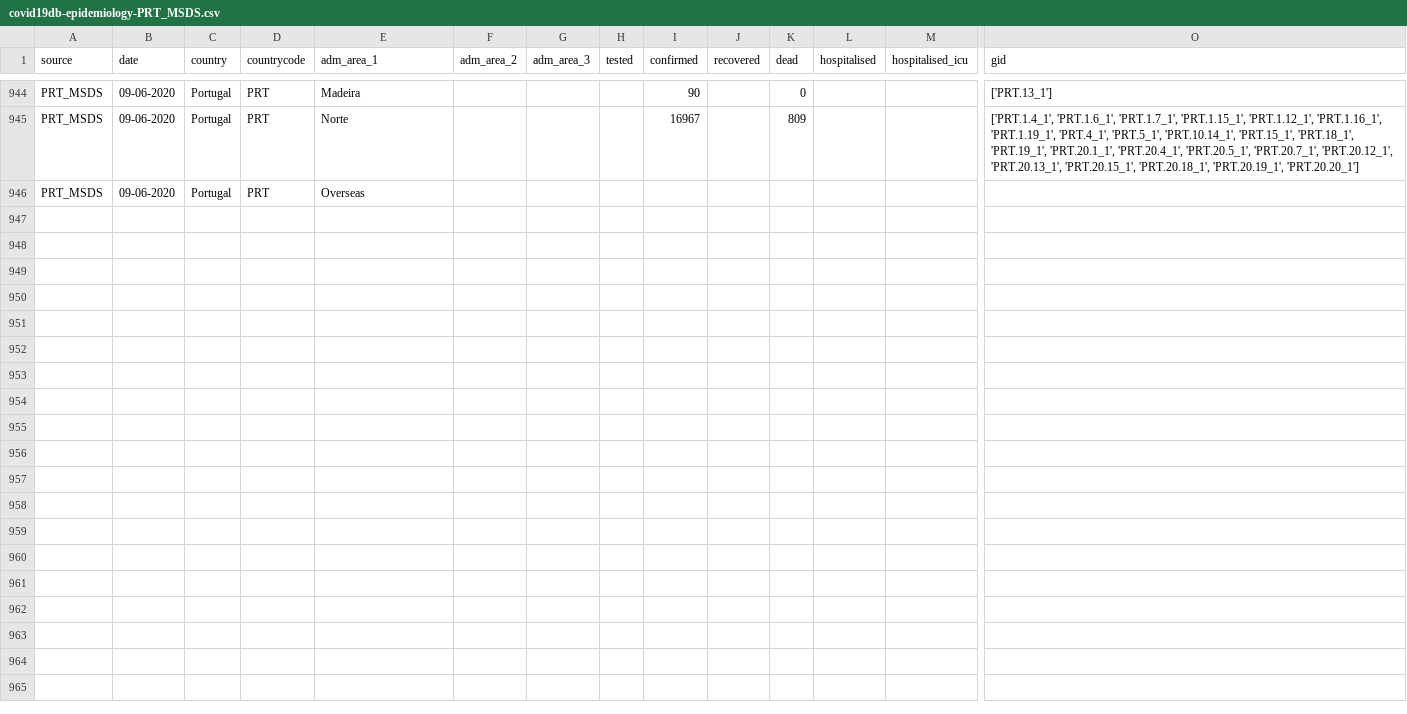
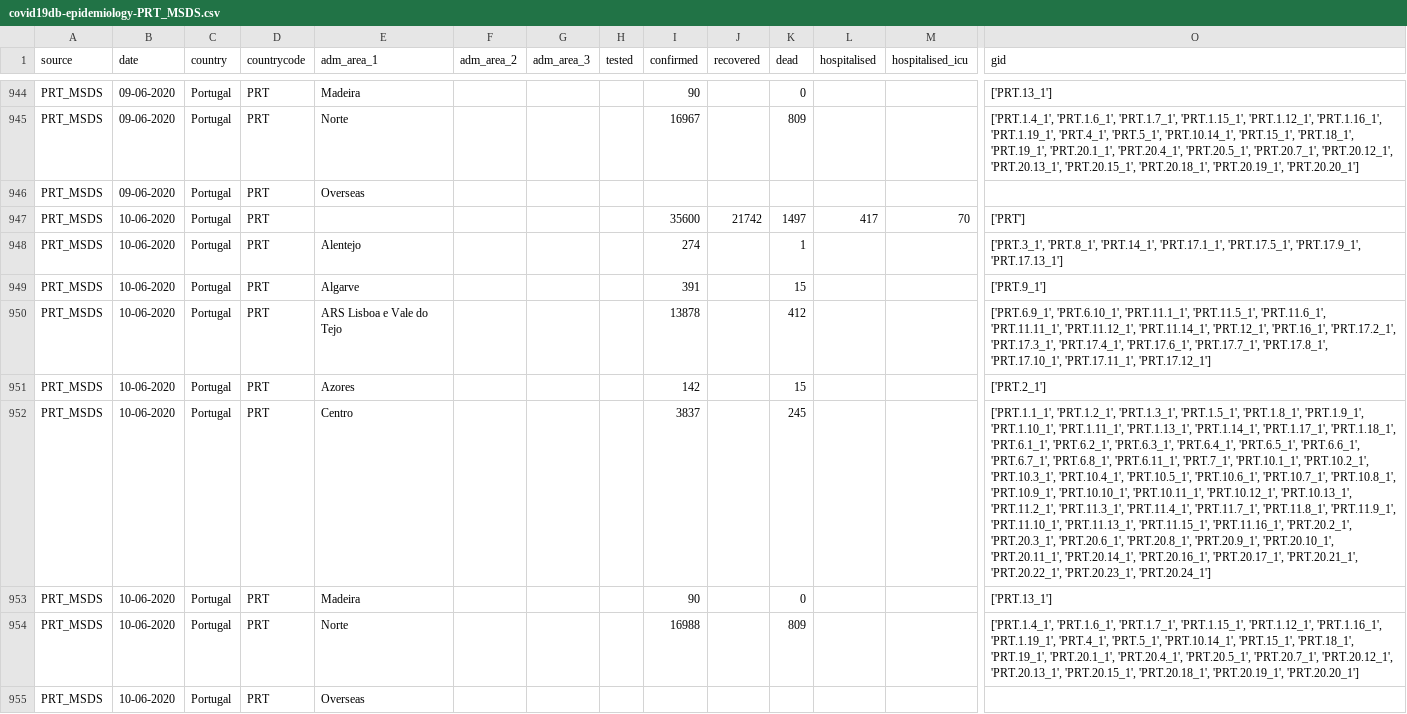
Before and after one commit to covid19db/data-archive, a CSV file: data-epidemiology/covid19db-epidemiology-PRT_MSDS.csv, drawn as a sheet; only a part is shown, gaps mark what is left out; rows hold the shown columns only; the diff covers the shown part only; the diff names each change by its address in the sheet, - before the commit and + after, or states it on an @@ line.

Commit message:
Data dump form 11 June 2020

```diff
--- a/data-epidemiology/covid19db-epidemiology-PRT_MSDS.csv
+++ b/data-epidemiology/covid19db-epidemiology-PRT_MSDS.csv
+row 947: PRT_MSDS | 10-06-2020 | Portugal | PRT |  |  |  |  | 35600 | 21742 | 1497 | 417 | 70 | ['PRT']
+row 948: PRT_MSDS | 10-06-2020 | Portugal | PRT | Alentejo |  |  |  | 274 |  | 1 |  |  | ['PRT.3_1', 'PRT.8_1', 'PRT.14_1', 'PRT.17.1_1', 'PRT.17.5_1', 'PRT.17.9_1', 'PRT.17.13_1']
+row 949: PRT_MSDS | 10-06-2020 | Portugal | PRT | Algarve |  |  |  | 391 |  | 15 |  |  | ['PRT.9_1']
+row 950: PRT_MSDS | 10-06-2020 | Portugal | PRT | ARS Lisboa e Vale do Tejo |  |  |  | 13878 |  | 412 |  |  | ['PRT.6.9_1', 'PRT.6.10_1', 'PRT.11.1_1', 'PRT.11.5_1', 'PRT.11.6_1', 'PRT.11.11_1', 'PRT.11.12_1', 'PRT.11.14_1', 'PRT.12_1', 'PRT.16_1', 'PRT.17.2_1', 'PRT.17.3_1', 'PRT.17.4_1', 'PRT.17.6_1', 'PRT.17.7_1', 'PRT.17.8_1', 'PRT.17.10_1', 'PRT.17.11_1', 'PRT.17.12_1']
+row 951: PRT_MSDS | 10-06-2020 | Portugal | PRT | Azores |  |  |  | 142 |  | 15 |  |  | ['PRT.2_1']
+row 952: PRT_MSDS | 10-06-2020 | Portugal | PRT | Centro |  |  |  | 3837 |  | 245 |  |  | ['PRT.1.1_1', 'PRT.1.2_1', 'PRT.1.3_1', 'PRT.1.5_1', 'PRT.1.8_1', 'PRT.1.9_1', 'PRT.1.10_1', 'PRT.1.11_1', 'PRT.1.13_1', 'PRT.1.14_1', 'PRT.1.17_1', 'PRT.1.18_1', 'PRT.6.1_1', 'PRT.6.2_1', 'PRT.6.3_1', 'PRT.6.4_1', 'PRT.6.5_1', 'PRT.6.6_1', 'PRT.6.7_1', 'PRT.6.8_1', 'PRT.6.11_1', 'PRT.7_1', 'PRT.10.1_1', 'PRT.10.2_1', 'PRT.10.3_1', 'PRT.10.4_1', 'PRT.10.5_1', 'PRT.10.6_1', 'PRT.10.7_1', 'PRT.10.8_1', 'PRT.10.9_1', 'PRT.10.10_1', 'PRT.10.11_1', 'PRT.10.12_1', 'PRT.10.13_1', 'PRT.11.2_1', 'PRT.11.3_1', 'PRT.11.4_1', 'PRT.11.7_1', 'PRT.11.8_1', 'PRT.11.9_1', 'PRT.11.10_1', 'PRT.11.13_1', 'PRT.11.15_1', 'PRT.11.16_1', 'PRT.20.2_1', 'PRT.20.3_1', 'PRT.20.6_1', 'PRT.20.8_1', 'PRT.20.9_1', 'PRT.20.10_1', 'PRT.20.11_1', 'PRT.20.14_1', 'PRT.20.16_1', 'PRT.20.17_1', 'PRT.20.21_1', 'PRT.20.22_1', 'PRT.20.23_1', 'PRT.20.24_1']
+row 953: PRT_MSDS | 10-06-2020 | Portugal | PRT | Madeira |  |  |  | 90 |  | 0 |  |  | ['PRT.13_1']
+row 954: PRT_MSDS | 10-06-2020 | Portugal | PRT | Norte |  |  |  | 16988 |  | 809 |  |  | ['PRT.1.4_1', 'PRT.1.6_1', 'PRT.1.7_1', 'PRT.1.15_1', 'PRT.1.12_1', 'PRT.1.16_1', 'PRT.1.19_1', 'PRT.4_1', 'PRT.5_1', 'PRT.10.14_1', 'PRT.15_1', 'PRT.18_1', 'PRT.19_1', 'PRT.20.1_1', 'PRT.20.4_1', 'PRT.20.5_1', 'PRT.20.7_1', 'PRT.20.12_1', 'PRT.20.13_1', 'PRT.20.15_1', 'PRT.20.18_1', 'PRT.20.19_1', 'PRT.20.20_1']
+row 955: PRT_MSDS | 10-06-2020 | Portugal | PRT | Overseas
```
Also changed, not shown: 9 added rows elsewhere in this file, data-epidemiology/covid19db-epidemiology-AUS_C1A.csv, data-epidemiology/covid19db-epidemiology-IND_COVIND.csv, 15 other files.
